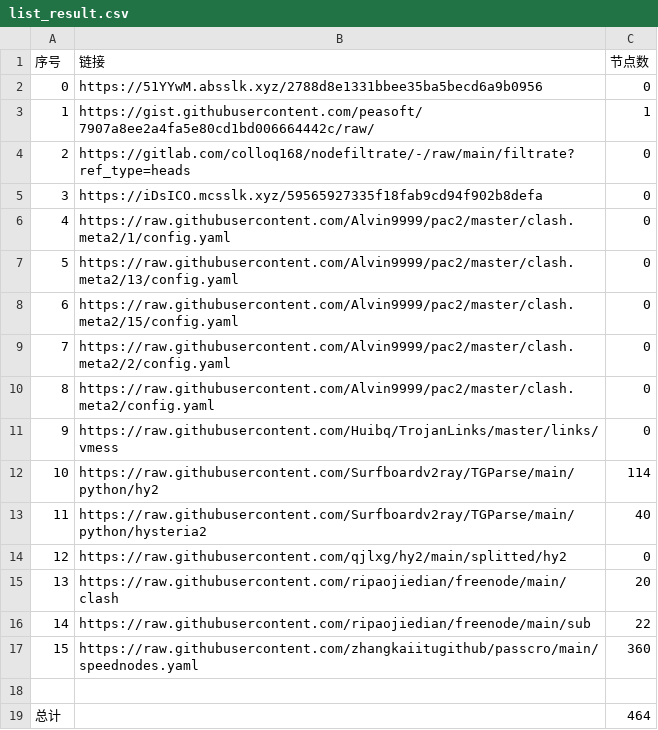
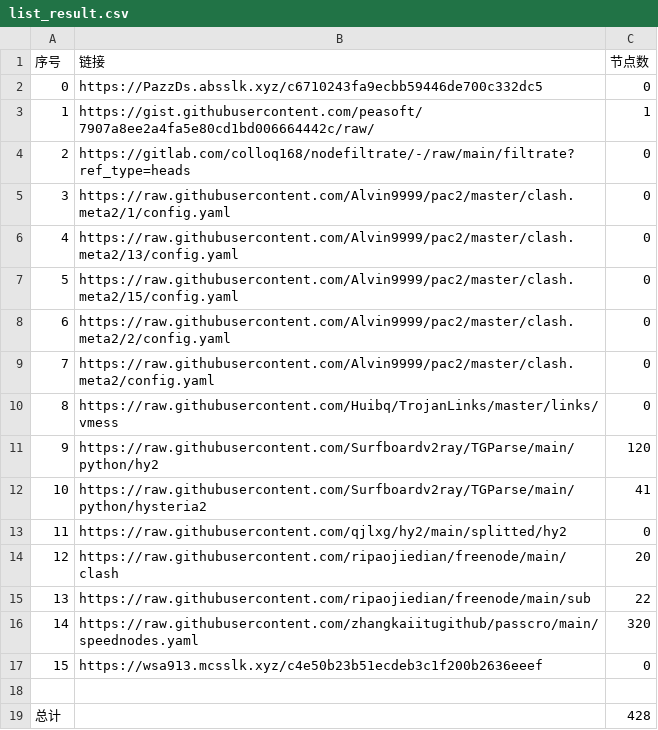
Before and after one commit to x698/NoMoreWalls, a CSV file: list_result.csv, drawn as a sheet; removed rows and columns are numbered as before the commit, all else as after; the diff names each change by its address in the sheet, - before the commit and + after, or states it on an @@ line.

```diff
--- a/list_result.csv
+++ b/list_result.csv
-B2 (链接): https://51YYwM.absslk.xyz/2788d8e1331bbee35ba5becd6a9b0956
+B2 (链接): https://PazzDs.absslk.xyz/c6710243fa9ecbb59446de700c332dc5
-row 5: 3 | https://iDsICO.mcsslk.xyz/59565927335f18fab9cd94f902b8defa | 0
@@ column A (序号) renumbered between rows 5 and 16 @@
-C11 (节点数): 114
+C11 (节点数): 120
-C12 (节点数): 40
+C12 (节点数): 41
-C16 (节点数): 360
+C16 (节点数): 320
+row 17: 15 | https://wsa913.mcsslk.xyz/c4e50b23b51ecdeb3c1f200b2636eeef | 0
-C19 (节点数): 464
+C19 (节点数): 428
```
Also changed, not shown: 26 other files.
